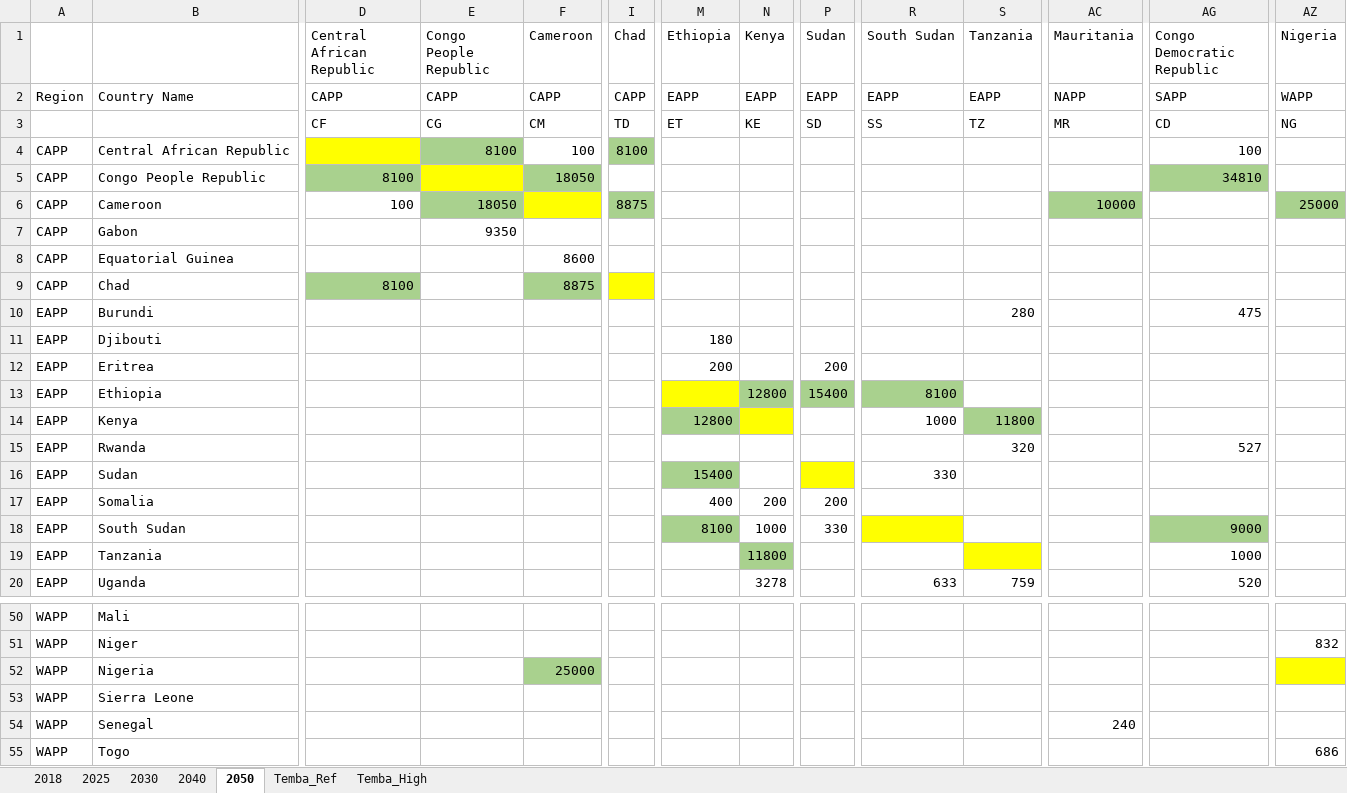
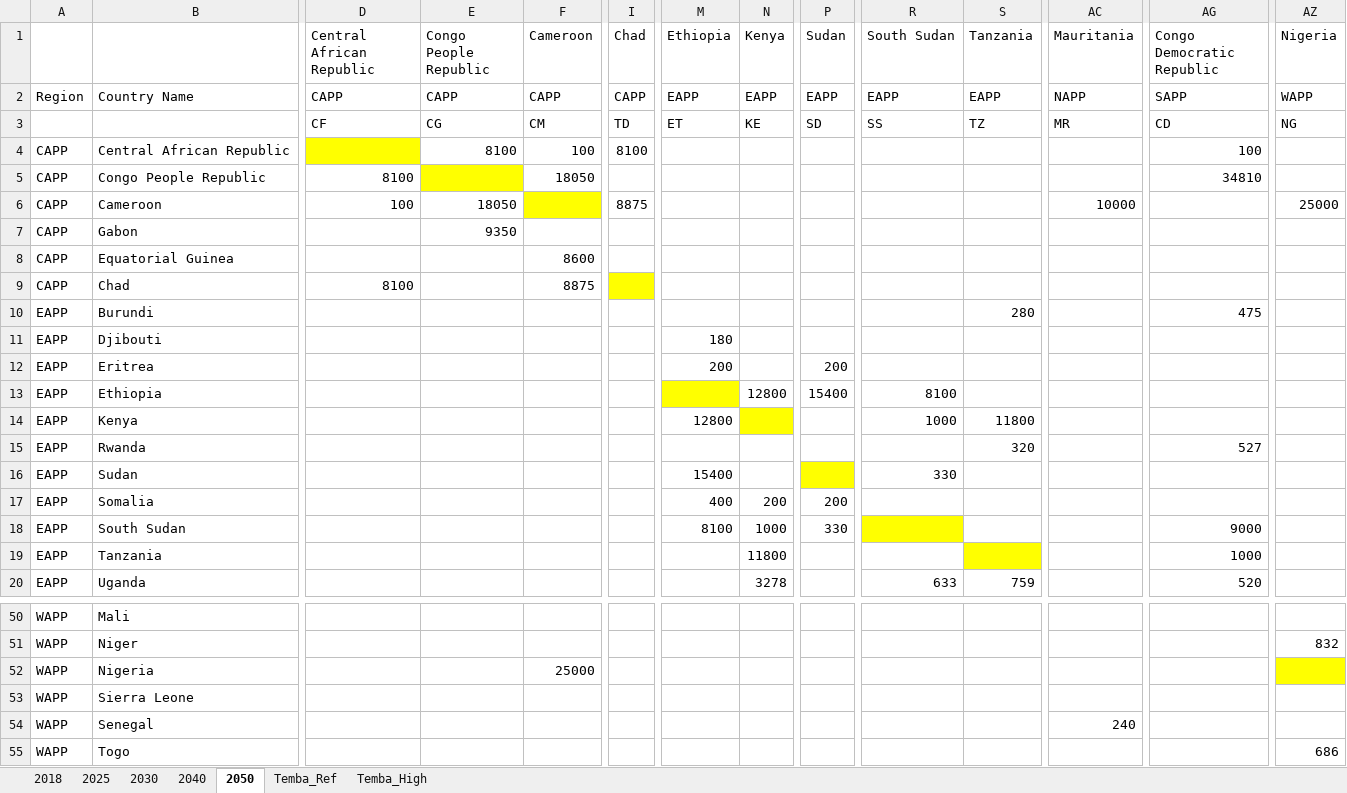
Before and after one commit to MPavicevic/DispaSET-SideTools, an Excel workbook: Inputs/ARES_Africa/NTCs.xlsx, sheet 2050, drawn as a sheet; only a part is shown, gaps mark what is left out; values as stored, in another font and other column widths than the file's, no borders; the diff covers the shown part only; the diff names each change by its address in the sheet, - before the commit and + after, or states it on an @@ line.

```diff
--- a/Inputs/ARES_Africa/NTCs.xlsx (sheet 2050)
+++ b/Inputs/ARES_Africa/NTCs.xlsx (sheet 2050)
-E4 fill: #A9D18E
+E4 fill: none
-I4 fill: #A9D18E
+I4 fill: none
-D5 fill: #A9D18E
+D5 fill: none
-F5 fill: #A9D18E
+F5 fill: none
-AG5 fill: #A9D18E
+AG5 fill: none
-E6 fill: #A9D18E
+E6 fill: none
-I6 fill: #A9D18E
+I6 fill: none
-AC6 fill: #A9D18E
+AC6 fill: none
-AZ6 fill: #A9D18E
+AZ6 fill: none
-D9 fill: #A9D18E
+D9 fill: none
-F9 fill: #A9D18E
+F9 fill: none
-N13 fill: #A9D18E
+N13 fill: none
-P13 fill: #A9D18E
+P13 fill: none
-R13 fill: #A9D18E
+R13 fill: none
-M14 fill: #A9D18E
+M14 fill: none
-S14 fill: #A9D18E
+S14 fill: none
-M16 fill: #A9D18E
+M16 fill: none
-M18 fill: #A9D18E
+M18 fill: none
-AG18 fill: #A9D18E
+AG18 fill: none
-N19 fill: #A9D18E
+N19 fill: none
-F52 fill: #A9D18E
+F52 fill: none
```
Also changed, not shown: cell formats elsewhere in this sheet, sheet 2040, sheet 2030, Inputs/ARES_Africa/African_hydro_dams.xlsx, Inputs/ARES_Africa/Annual_Generation_Statistics.xlsx, 12 other files.
